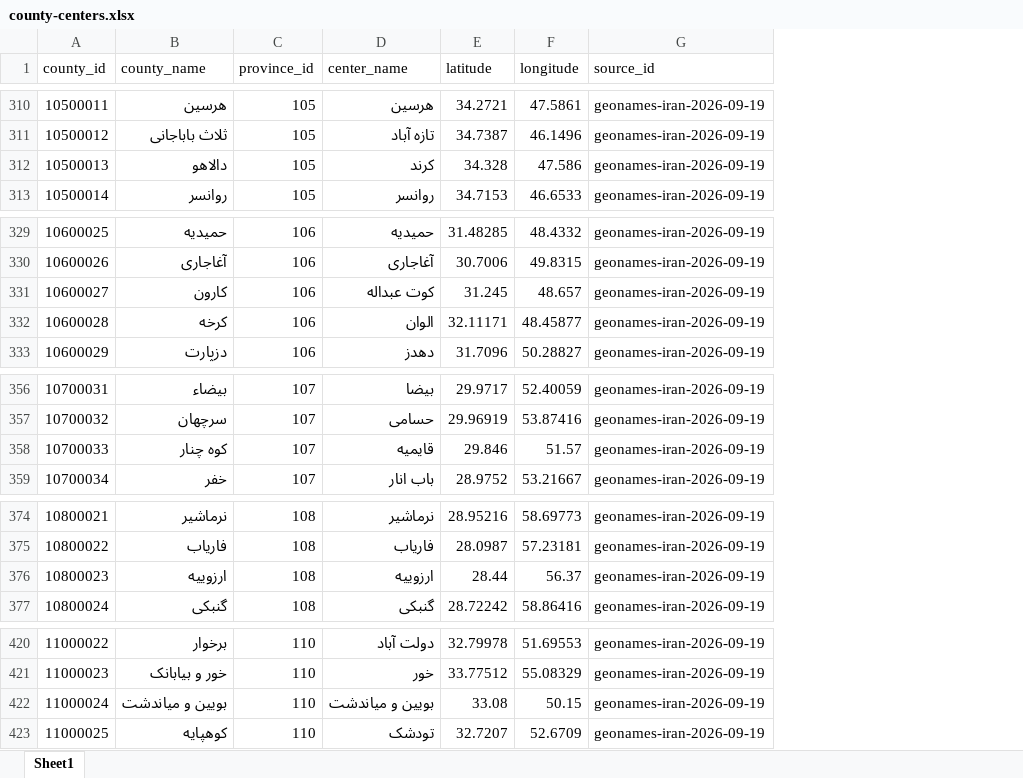
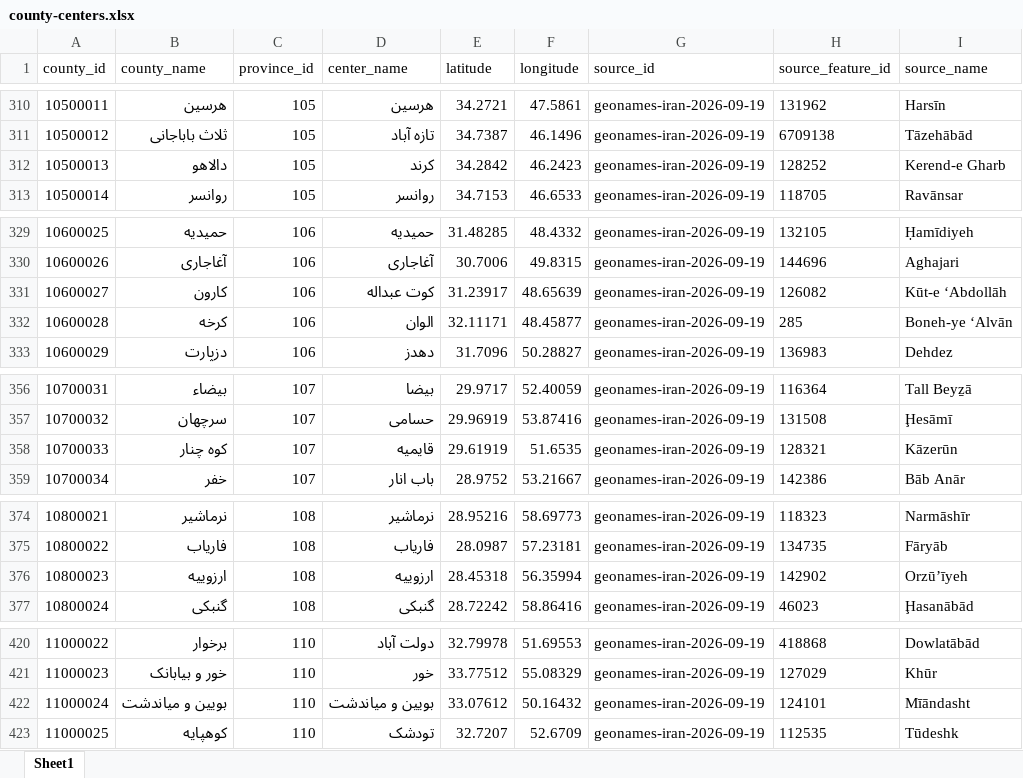
Before and after one commit to sajaddp/list-of-cities-in-Iran, an Excel workbook: dist/xlsx/county-centers.xlsx, sheet Sheet1, drawn as a sheet; only a part is shown, gaps mark what is left out; values as stored, in another font and other column widths than the file's, no borders; the diff covers the shown part only; the diff names each change by its address in the sheet, - before the commit and + after, or states it on an @@ line.

```diff
--- a/dist/xlsx/county-centers.xlsx (sheet Sheet1)
+++ b/dist/xlsx/county-centers.xlsx (sheet Sheet1)
+column H (source_feature_id), rows 310-313: 131962 | 6709138 | 128252 | 118705; rows 329-333: 132105 | 144696 | 126082 | 285 | 136983; rows 356-359: 116364 | 131508 | 128321 | 142386; rows 374-377: 118323 | 134735 | 142902 | 46023; rows 420-423: 418868 | 127029 | 124101 | 112535
+column I (source_name), rows 310-313: Harsīn | Tāzehābād | Kerend-e Gharb | Ravānsar; rows 329-333: Ḥamīdiyeh | Aghajari | Kūt-e ‘Abdollāh | Boneh-ye ‘Alvān | Dehdez; rows 356-359: Tall Beyẕā | Ḩesāmī | Kāzerūn | Bāb Anār; rows 374-377: Narmāshīr | Fāryāb | Orzū’īyeh | Ḩasanābād; rows 420-423: Dowlatābād | Khūr | Mīāndasht | Tūdeshk
-E312 (latitude): 34.328
+E312 (latitude): 34.2842
-F312 (longitude): 47.586
+F312 (longitude): 46.2423
-E331 (latitude): 31.245
+E331 (latitude): 31.23917
-F331 (longitude): 48.657
+F331 (longitude): 48.65639
-E358 (latitude): 29.846
+E358 (latitude): 29.61919
-F358 (longitude): 51.57
+F358 (longitude): 51.6535
-E376 (latitude): 28.44
+E376 (latitude): 28.45318
-F376 (longitude): 56.37
+F376 (longitude): 56.35994
-E422 (latitude): 33.08
+E422 (latitude): 33.07612
-F422 (longitude): 50.15
+F422 (longitude): 50.16432
```
Also changed, not shown: 38 edited cells elsewhere in this sheet, dist/xlsx/province-capitals.xlsx, 20 other files.
